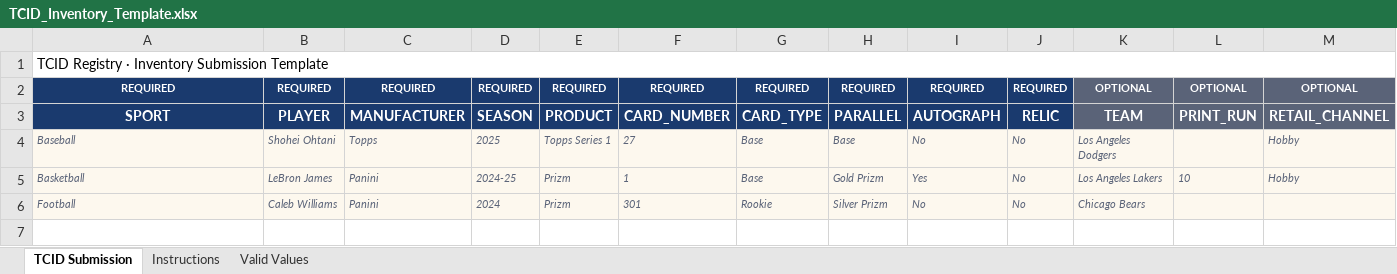
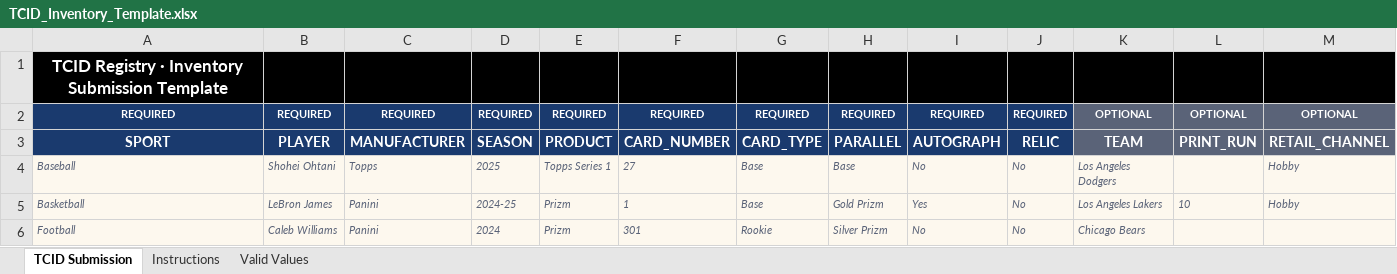
Before and after one commit to joeliebetrau-del/tcid-site, an Excel workbook: TCID_Inventory_Template.xlsx, sheet TCID Submission, drawn as a sheet; values as stored, in another font and other column widths than the file's, no borders; the diff names each change by its address in the sheet, - before the commit and + after, or states it on an @@ line.

```diff
--- a/TCID_Inventory_Template.xlsx (sheet TCID Submission)
+++ b/TCID_Inventory_Template.xlsx (sheet TCID Submission)
-A1:M1 fill: none
+A1:M1 fill: #000000
@@ A1 bold: off → on, text colour: black → #FFFFFF, text size: larger, alignment: left → center @@
-A1:M1 merged
```
Also changed, not shown: sheet Instructions, sheet Valid Values.
